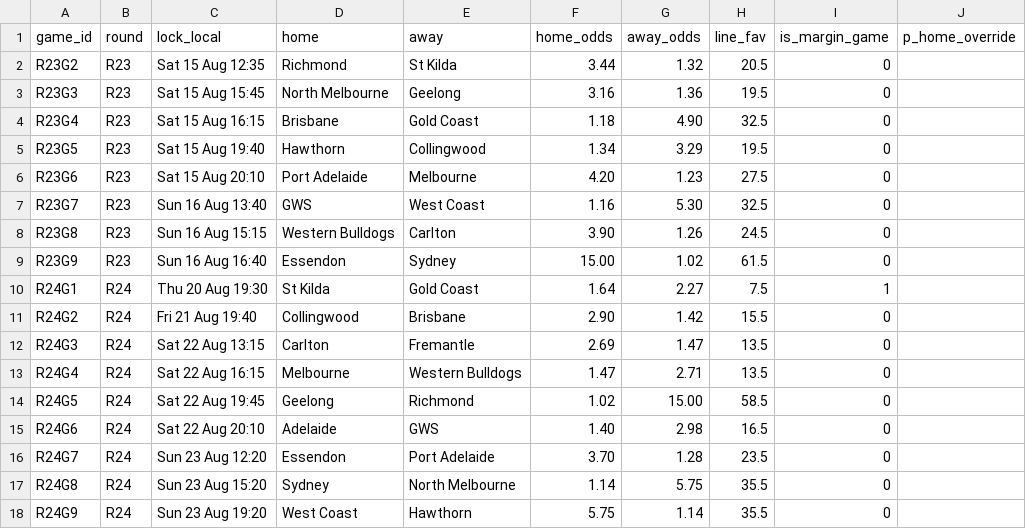
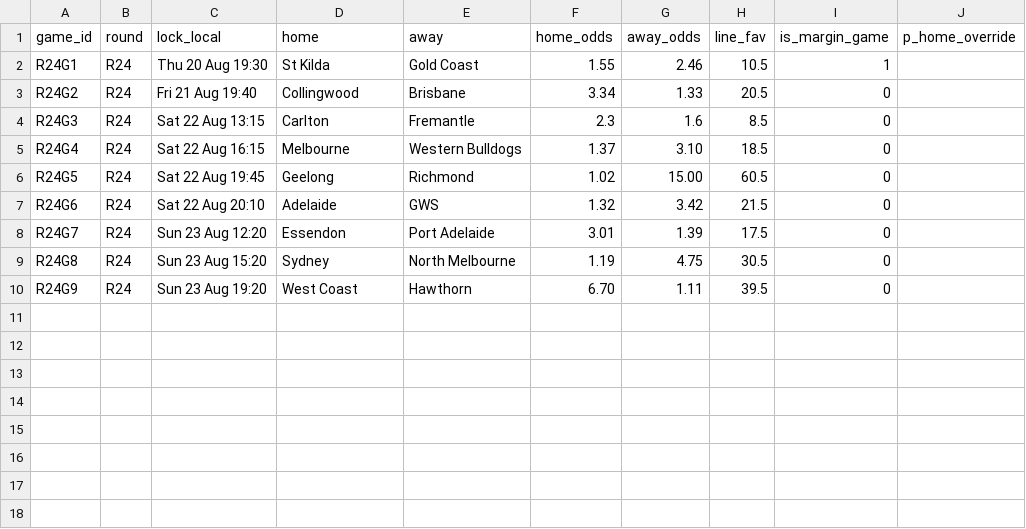
Before and after one commit to jake6turner-wq/afl-tipping, a CSV file: inputs/current/fixtures.csv, drawn as a sheet.

```diff
--- a/inputs/current/fixtures.csv
+++ b/inputs/current/fixtures.csv
@@ -1,18 +1,10 @@
 game_id,round,lock_local,home,away,home_odds,away_odds,line_fav,is_margin_game,p_home_override
-R23G2,R23,Sat 15 Aug 12:35,Richmond,St Kilda,3.44,1.32,20.5,0,
-R23G3,R23,Sat 15 Aug 15:45,North Melbourne,Geelong,3.16,1.36,19.5,0,
-R23G4,R23,Sat 15 Aug 16:15,Brisbane,Gold Coast,1.18,4.90,32.5,0,
-R23G5,R23,Sat 15 Aug 19:40,Hawthorn,Collingwood,1.34,3.29,19.5,0,
-R23G6,R23,Sat 15 Aug 20:10,Port Adelaide,Melbourne,4.20,1.23,27.5,0,
-R23G7,R23,Sun 16 Aug 13:40,GWS,West Coast,1.16,5.30,32.5,0,
-R23G8,R23,Sun 16 Aug 15:15,Western Bulldogs,Carlton,3.90,1.26,24.5,0,
-R23G9,R23,Sun 16 Aug 16:40,Essendon,Sydney,15.00,1.02,61.5,0,
-R24G1,R24,Thu 20 Aug 19:30,St Kilda,Gold Coast,1.64,2.27,7.5,1,
-R24G2,R24,Fri 21 Aug 19:40,Collingwood,Brisbane,2.90,1.42,15.5,0,
-R24G3,R24,Sat 22 Aug 13:15,Carlton,Fremantle,2.69,1.47,13.5,0,
-R24G4,R24,Sat 22 Aug 16:15,Melbourne,Western Bulldogs,1.47,2.71,13.5,0,
-R24G5,R24,Sat 22 Aug 19:45,Geelong,Richmond,1.02,15.00,58.5,0,
-R24G6,R24,Sat 22 Aug 20:10,Adelaide,GWS,1.40,2.98,16.5,0,
-R24G7,R24,Sun 23 Aug 12:20,Essendon,Port Adelaide,3.70,1.28,23.5,0,
-R24G8,R24,Sun 23 Aug 15:20,Sydney,North Melbourne,1.14,5.75,35.5,0,
-R24G9,R24,Sun 23 Aug 19:20,West Coast,Hawthorn,5.75,1.14,35.5,0,
+R24G1,R24,Thu 20 Aug 19:30,St Kilda,Gold Coast,1.55,2.46,10.5,1,
+R24G2,R24,Fri 21 Aug 19:40,Collingwood,Brisbane,3.34,1.33,20.5,0,
+R24G3,R24,Sat 22 Aug 13:15,Carlton,Fremantle,2.3,1.6,8.5,0,
+R24G4,R24,Sat 22 Aug 16:15,Melbourne,Western Bulldogs,1.37,3.10,18.5,0,
+R24G5,R24,Sat 22 Aug 19:45,Geelong,Richmond,1.02,15.00,60.5,0,
+R24G6,R24,Sat 22 Aug 20:10,Adelaide,GWS,1.32,3.42,21.5,0,
+R24G7,R24,Sun 23 Aug 12:20,Essendon,Port Adelaide,3.01,1.39,17.5,0,
+R24G8,R24,Sun 23 Aug 15:20,Sydney,North Melbourne,1.19,4.75,30.5,0,
+R24G9,R24,Sun 23 Aug 19:20,West Coast,Hawthorn,6.70,1.11,39.5,0,
```
Also changed, not shown: inputs/scenario/fixtures.csv, 3 other files.
